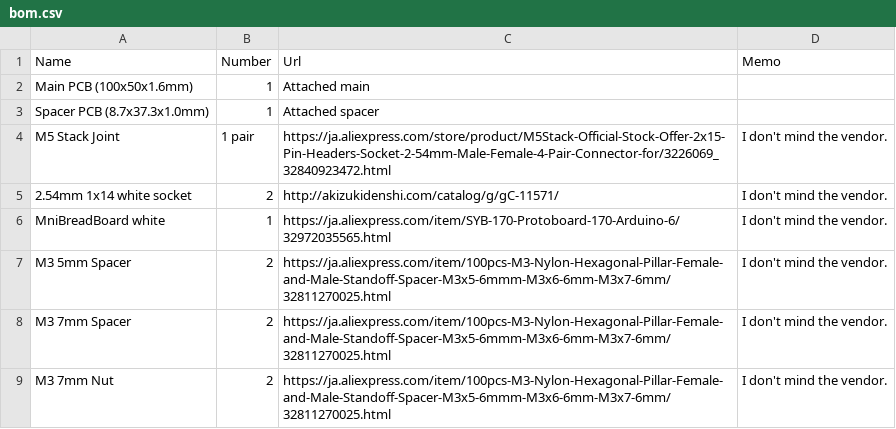
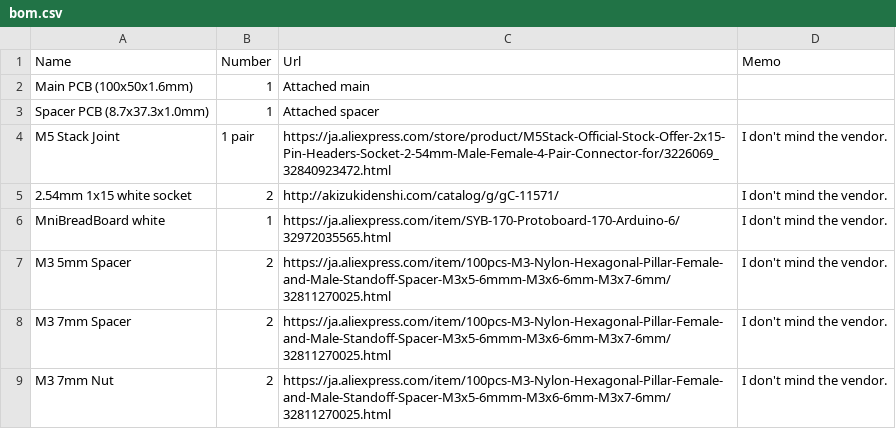
Before and after one commit to asukiaaa/SideBBForM5Stack, a CSV file: docs/bom.csv, drawn as a sheet.

```diff
--- a/docs/bom.csv
+++ b/docs/bom.csv
@@ -4,3 +4,3 @@ Spacer PCB (8.7x37.3x1.0mm),1,Attached spacer,
 M5 Stack Joint,1 pair,https://ja.aliexpress.com/store/product/M5Stack-Official-Stock-Offer-2x15-Pin-Headers-Socket-2-54mm-Male-Female-4-Pair-Connector-for/3226069_32840923472.html, I don't mind the vendor.
-2.54mm 1x14 white socket,2,http://akizukidenshi.com/catalog/g/gC-11571/, I don't mind the vendor.
+2.54mm 1x15 white socket,2,http://akizukidenshi.com/catalog/g/gC-11571/, I don't mind the vendor.
 MniBreadBoard white,1,https://ja.aliexpress.com/item/SYB-170-Protoboard-170-Arduino-6/32972035565.html, I don't mind the vendor.
```
Also changed, not shown: 8 other files.
